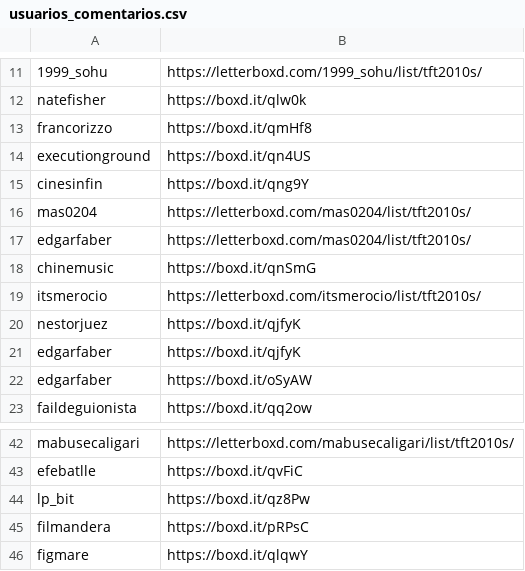
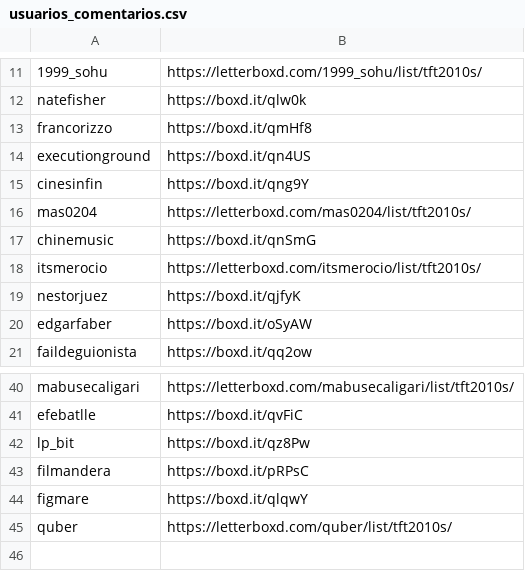
Before and after one commit to fsanchez83/topfilmtuiter, a CSV file: Resultados/ResultadosTFTDecadasLB/usuarios_comentarios.csv, drawn as a sheet; only a part is shown, gaps mark what is left out.

Commit message:
Fixed deleted comments in list

```diff
--- a/Resultados/ResultadosTFTDecadasLB/usuarios_comentarios.csv
+++ b/Resultados/ResultadosTFTDecadasLB/usuarios_comentarios.csv
@@ -16,3 +16,2 @@ cinesinfin,https://boxd.it/qng9Y
 mas0204,https://letterboxd.com/mas0204/list/tft2010s/
-edgarfaber,https://letterboxd.com/mas0204/list/tft2010s/
 chinemusic,https://boxd.it/qnSmG
@@ -20,3 +19,2 @@ itsmerocio,https://letterboxd.com/itsmerocio/list/tft2010s/
 nestorjuez,https://boxd.it/qjfyK
-edgarfaber,https://boxd.it/qjfyK
 edgarfaber,https://boxd.it/oSyAW
@@ -46 +44,2 @@ filmandera,https://boxd.it/pRPsC
 figmare,https://boxd.it/qlqwY
+quber,https://letterboxd.com/quber/list/tft2010s/
```
Also changed, not shown: 1 other file.
